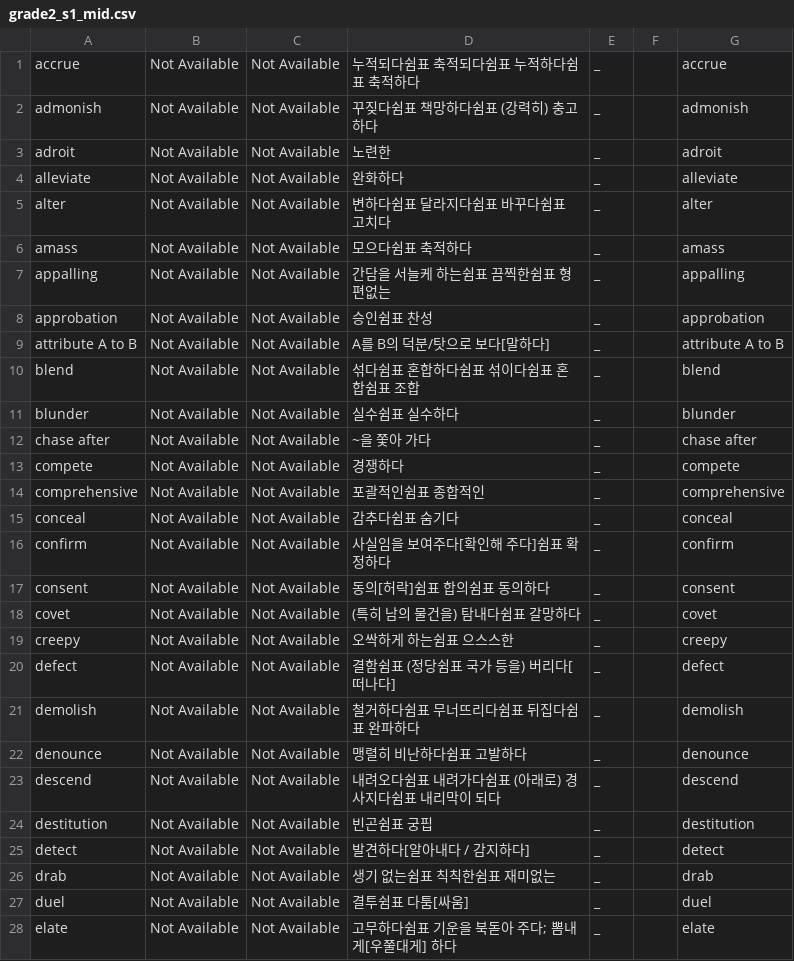
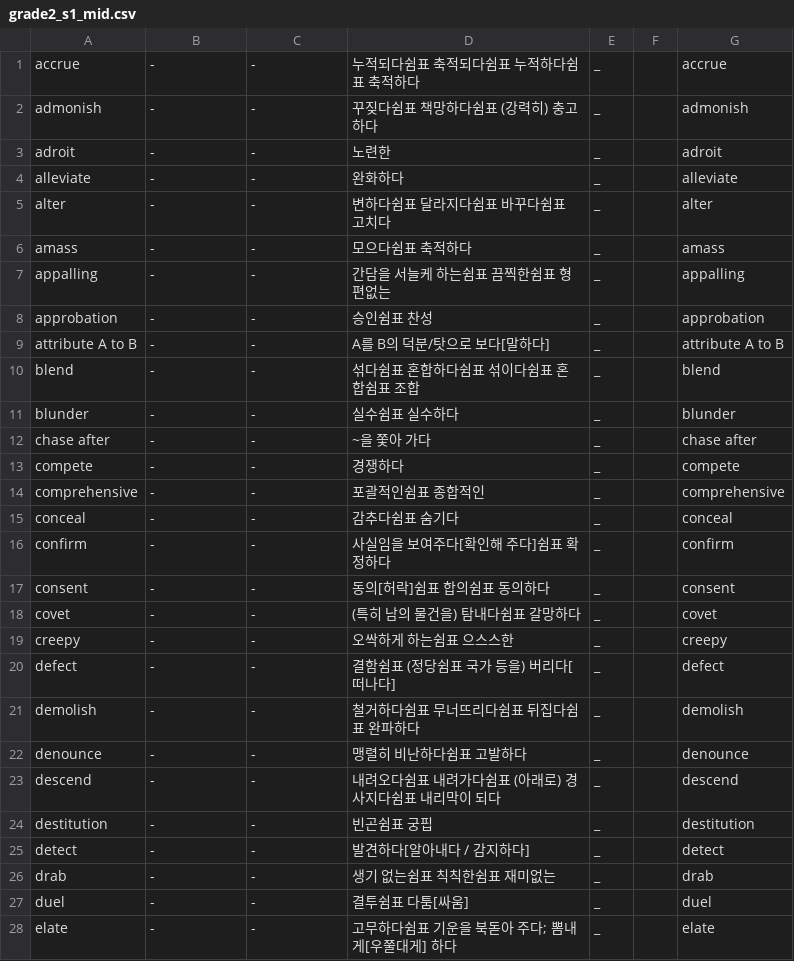
Before and after one commit to opal2718/english_words, a CSV file: csvs/grade2_s1_mid.csv, drawn as a sheet; only a part is shown; the diff covers the shown part only.

```diff
--- a/csvs/grade2_s1_mid.csv
+++ b/csvs/grade2_s1_mid.csv
@@ -1,28 +1,28 @@
-accrue,Not Available,Not Available,누적되다쉼표 축적되다쉼표 누적하다쉼표 축적하다 ,_,,accrue
-admonish,Not Available,Not Available,꾸짖다쉼표 책망하다쉼표 (강력히) 충고하다,_,,admonish
-adroit,Not Available,Not Available,노련한,_,,adroit
-alleviate,Not Available,Not Available,완화하다,_,,alleviate
-alter,Not Available,Not Available,변하다쉼표 달라지다쉼표 바꾸다쉼표 고치다,_,,alter
-amass,Not Available,Not Available,모으다쉼표 축적하다,_,,amass
-appalling,Not Available,Not Available,간담을 서늘케 하는쉼표 끔찍한쉼표 형편없는,_,,appalling
-approbation,Not Available,Not Available,승인쉼표 찬성,_,,approbation
-attribute A to B,Not Available,Not Available,A를 B의 덕분/탓으로 보다[말하다],_,,attribute A to B
-blend,Not Available,Not Available,섞다쉼표 혼합하다쉼표 섞이다쉼표 혼합쉼표 조합,_,,blend
-blunder,Not Available,Not Available,실수쉼표 실수하다,_,,blunder
-chase after,Not Available,Not Available,~을 쫓아 가다,_,,chase after
-compete,Not Available,Not Available,경쟁하다,_,,compete
-comprehensive,Not Available,Not Available,포괄적인쉼표 종합적인,_,,comprehensive
-conceal,Not Available,Not Available,감추다쉼표 숨기다,_,,conceal
-confirm,Not Available,Not Available,사실임을 보여주다[확인해 주다]쉼표 확정하다,_,,confirm
-consent,Not Available,Not Available,동의[허락]쉼표 합의쉼표 동의하다,_,,consent
-covet,Not Available,Not Available,(특히 남의 물건을) 탐내다쉼표 갈망하다,_,,covet
-creepy,Not Available,Not Available,오싹하게 하는쉼표 으스스한,_,,creepy
-defect,Not Available,Not Available,결함쉼표 (정당쉼표 국가 등을) 버리다[떠나다],_,,defect
-demolish,Not Available,Not Available,철거하다쉼표 무너뜨리다쉼표 뒤집다쉼표 완파하다,_,,demolish
-denounce,Not Available,Not Available,맹렬히 비난하다쉼표 고발하다,_,,denounce
-descend,Not Available,Not Available,내려오다쉼표 내려가다쉼표 (아래로) 경사지다쉼표 내리막이 되다,_,,descend
-destitution,Not Available,Not Available,빈곤쉼표 궁핍,_,,destitution
-detect,Not Available,Not Available,발견하다[알아내다 / 감지하다],_,,detect
-drab,Not Available,Not Available,생기 없는쉼표 칙칙한쉼표 재미없는,_,,drab
-duel,Not Available,Not Available,결투쉼표 다툼[싸움],_,,duel
-elate,Not Available,Not Available,고무하다쉼표 기운을 북돋아 주다; 뽐내게[우쭐대게] 하다,_,,elate
+accrue,-,-,누적되다쉼표 축적되다쉼표 누적하다쉼표 축적하다 ,_,,accrue
+admonish,-,-,꾸짖다쉼표 책망하다쉼표 (강력히) 충고하다,_,,admonish
+adroit,-,-,노련한,_,,adroit
+alleviate,-,-,완화하다,_,,alleviate
+alter,-,-,변하다쉼표 달라지다쉼표 바꾸다쉼표 고치다,_,,alter
+amass,-,-,모으다쉼표 축적하다,_,,amass
+appalling,-,-,간담을 서늘케 하는쉼표 끔찍한쉼표 형편없는,_,,appalling
+approbation,-,-,승인쉼표 찬성,_,,approbation
+attribute A to B,-,-,A를 B의 덕분/탓으로 보다[말하다],_,,attribute A to B
+blend,-,-,섞다쉼표 혼합하다쉼표 섞이다쉼표 혼합쉼표 조합,_,,blend
+blunder,-,-,실수쉼표 실수하다,_,,blunder
+chase after,-,-,~을 쫓아 가다,_,,chase after
+compete,-,-,경쟁하다,_,,compete
+comprehensive,-,-,포괄적인쉼표 종합적인,_,,comprehensive
+conceal,-,-,감추다쉼표 숨기다,_,,conceal
+confirm,-,-,사실임을 보여주다[확인해 주다]쉼표 확정하다,_,,confirm
+consent,-,-,동의[허락]쉼표 합의쉼표 동의하다,_,,consent
+covet,-,-,(특히 남의 물건을) 탐내다쉼표 갈망하다,_,,covet
+creepy,-,-,오싹하게 하는쉼표 으스스한,_,,creepy
+defect,-,-,결함쉼표 (정당쉼표 국가 등을) 버리다[떠나다],_,,defect
+demolish,-,-,철거하다쉼표 무너뜨리다쉼표 뒤집다쉼표 완파하다,_,,demolish
+denounce,-,-,맹렬히 비난하다쉼표 고발하다,_,,denounce
+descend,-,-,내려오다쉼표 내려가다쉼표 (아래로) 경사지다쉼표 내리막이 되다,_,,descend
+destitution,-,-,빈곤쉼표 궁핍,_,,destitution
+detect,-,-,발견하다[알아내다 / 감지하다],_,,detect
+drab,-,-,생기 없는쉼표 칙칙한쉼표 재미없는,_,,drab
+duel,-,-,결투쉼표 다툼[싸움],_,,duel
+elate,-,-,고무하다쉼표 기운을 북돋아 주다; 뽐내게[우쭐대게] 하다,_,,elate
```
Also changed, not shown: 144 edited cells elsewhere in this file, 2 other files.
